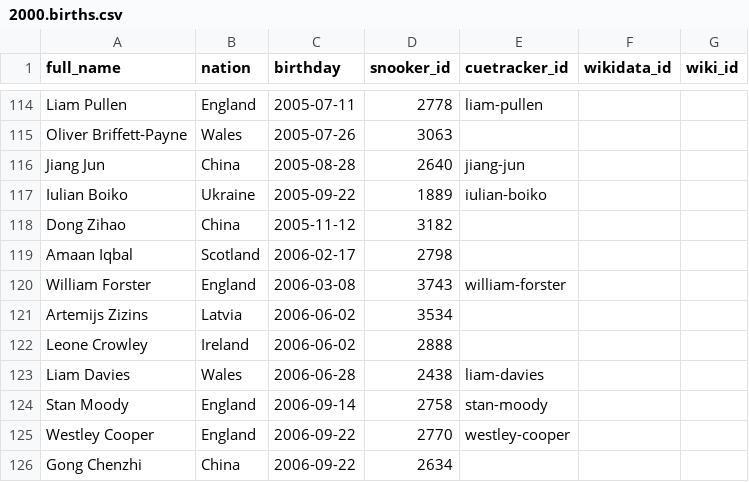
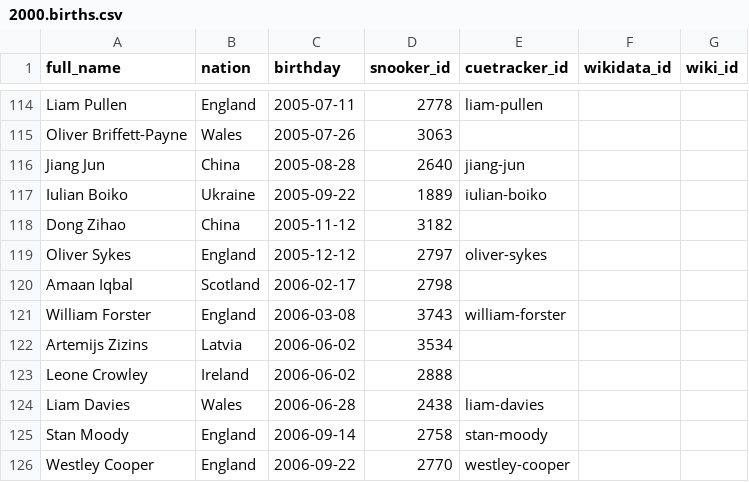
Before and after one commit to dreamerminsk/wiki-langs, a CSV file: players/2000.births.csv, drawn as a sheet; only a part is shown, gaps mark what is left out; the shorter side is filled out with more unchanged rows.

Commit message:
Update CSV tables

```diff
--- a/players/2000.births.csv
+++ b/players/2000.births.csv
@@ -118,2 +118,3 @@ Iulian Boiko,Ukraine,2005-09-22,1889,iulian-boiko,,
 Dong Zihao,China,2005-11-12,3182,,,
+Oliver Sykes,England,2005-12-12,2797,oliver-sykes,,
 Amaan Iqbal,Scotland,2006-02-17,2798,,,
```
Also changed, not shown: 1 other file.
